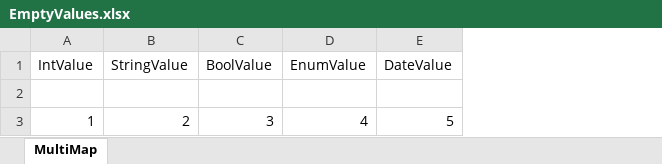
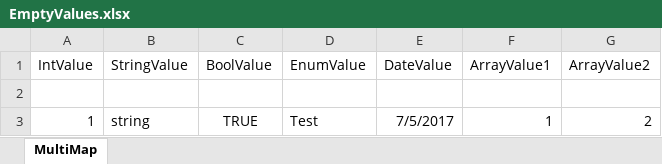
Before and after one commit to hughbe/excel-mapper, an Excel workbook: src/ExcelMapper.Tests/Resources/EmptyValues.xlsx, sheet MultiMap, drawn as a sheet; values as stored, in another font and other column widths than the file's, no borders; removed rows and columns are numbered as before the commit, all else as after; the diff names each change by its address in the sheet, - before the commit and + after, or states it on an @@ line.

```diff
--- a/src/ExcelMapper.Tests/Resources/EmptyValues.xlsx (sheet MultiMap)
+++ b/src/ExcelMapper.Tests/Resources/EmptyValues.xlsx (sheet MultiMap)
+column F (ArrayValue1), empty
+column G (ArrayValue2), empty
-row 3: 1 | 2 | 3 | 4 | 5
+row 3: 1 | string | TRUE | Test | 7/5/2017 | 1 | 2
```
Also changed, not shown: 4 other files.
